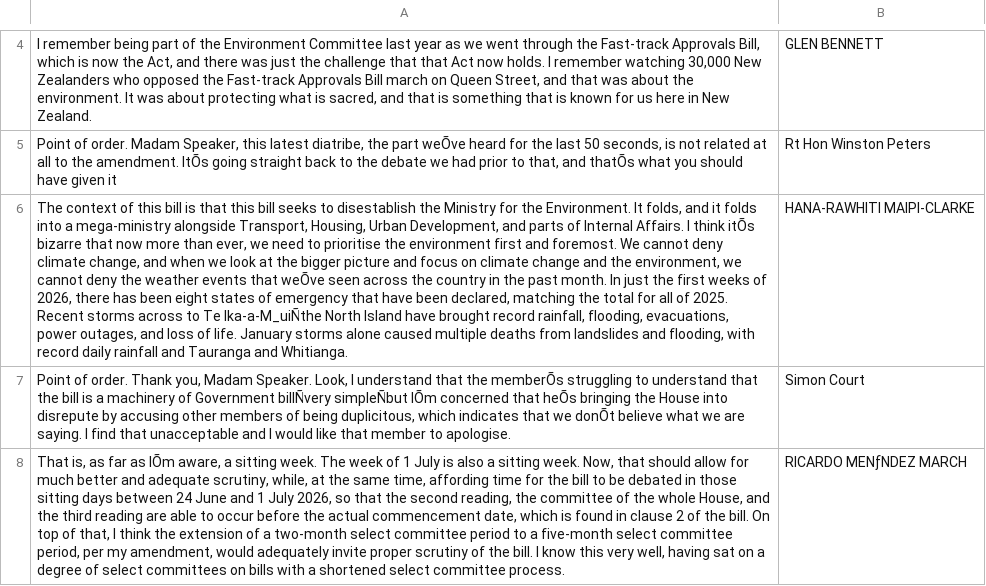
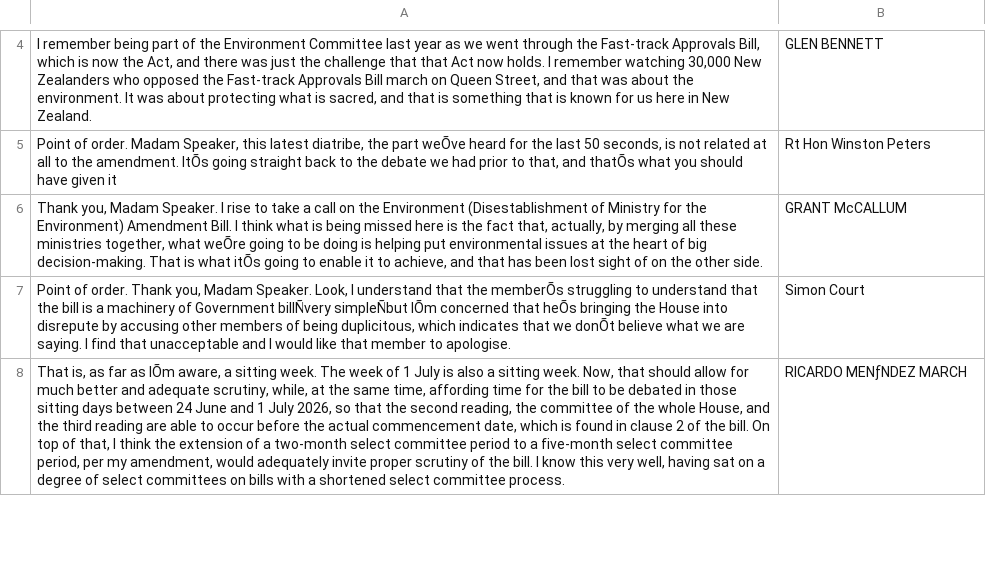
Before and after one commit to drhemming/LLM-1h-workshop-repository, a CSV file: Parliamentary_data/hansard_quotes_summer_llm_workshop_march.csv, drawn as a sheet; only a part is shown, gaps mark what is left out; removed rows and columns are numbered as before the commit, all else as after; the diff names each change by its address in the sheet, - before the commit and + after, or states it on an @@ line.

Commit message:
data update

```diff
--- a/Parliamentary_data/hansard_quotes_summer_llm_workshop_march.csv
+++ b/Parliamentary_data/hansard_quotes_summer_llm_workshop_march.csv
-row 6: The context of this bill is that this bill seeks to disestablish the Ministry for the Environment. It folds, and it folds into a mega-ministry alongside Transport, Housing, Urban Development, and parts of Internal Affairs. I think itÕs bizarre that now more than ever, we need to prioritise the environment first and foremost. We cannot deny climate change, and when we look at the bigger picture and focus on climate change and the environment, we cannot deny the weather events that weÕve seen across the country in the past month. In just the first weeks of 2026, there has been eight states of emergency that have been declared, matching the total for all of 2025. Recent storms across to Te Ika-a-M_uiÑthe North Island have brought record rainfall, flooding, evacuations, power outages, and loss of life. January storms alone caused multiple deaths from landslides and flooding, with record daily rainfall and Tauranga and Whitianga. | HANA-RAWHITI MAIPI-CLARKE
+row 6: Thank you, Madam Speaker. I rise to take a call on the Environment (Disestablishment of Ministry for the Environment) Amendment Bill. I think what is being missed here is the fact that, actually, by merging all these ministries together, what weÕre going to be doing is helping put environmental issues at the heart of big decision-making. That is what itÕs going to enable it to achieve, and that has been lost sight of on the other side. | GRANT McCALLUM
```
